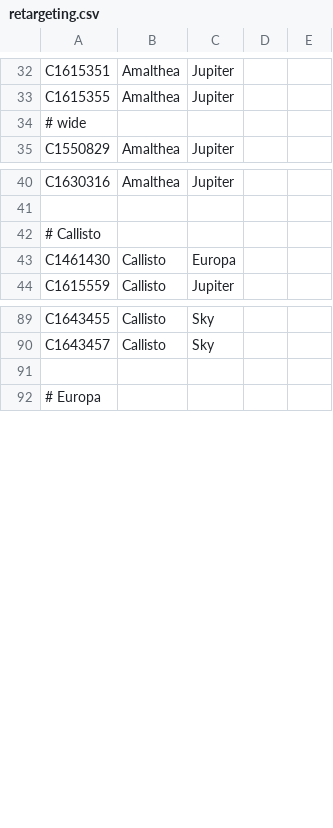
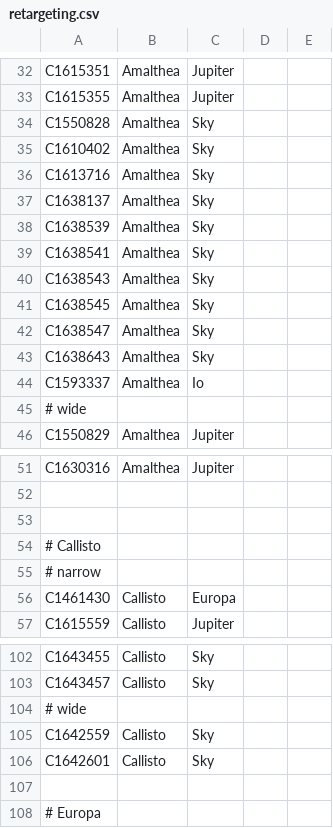
Before and after one commit to bburns/PyVoyager, a CSV file: db/retargeting.csv, drawn as a sheet; only a part is shown, gaps mark what is left out.

```diff
--- a/db/retargeting.csv
+++ b/db/retargeting.csv
@@ -33,2 +33,13 @@ C1615351,Amalthea,Jupiter
 C1615355,Amalthea,Jupiter
+C1550828,Amalthea,Sky
+C1610402,Amalthea,Sky
+C1613716,Amalthea,Sky
+C1638137,Amalthea,Sky
+C1638539,Amalthea,Sky
+C1638541,Amalthea,Sky
+C1638543,Amalthea,Sky
+C1638545,Amalthea,Sky
+C1638547,Amalthea,Sky
+C1638643,Amalthea,Sky
+C1593337,Amalthea,Io
 # wide
@@ -41,3 +52,5 @@ C1630316,Amalthea,Jupiter
 
+
 # Callisto
+# narrow
 C1461430,Callisto,Europa
@@ -90,2 +103,5 @@ C1643455,Callisto,Sky
 C1643457,Callisto,Sky
+# wide
+C1642559,Callisto,Sky
+C1642601,Callisto,Sky
 
```
Also changed, not shown: db/framerateConstants.csv, db/framerates.csv, 3 other files.
